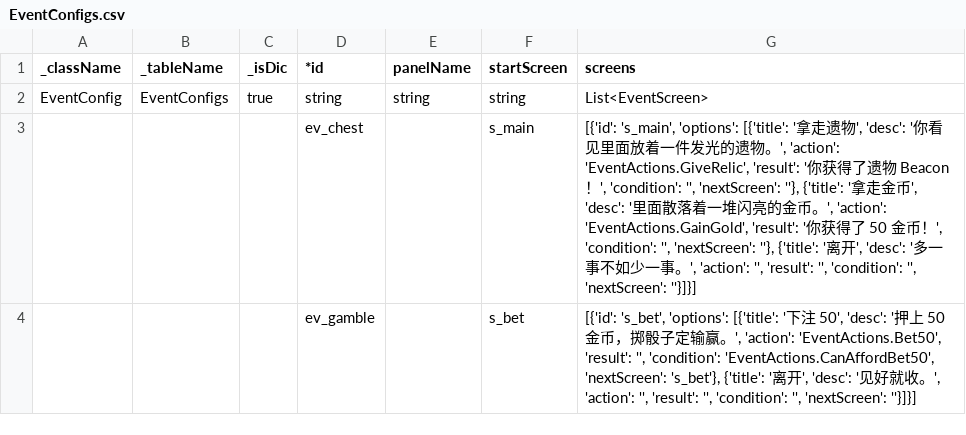
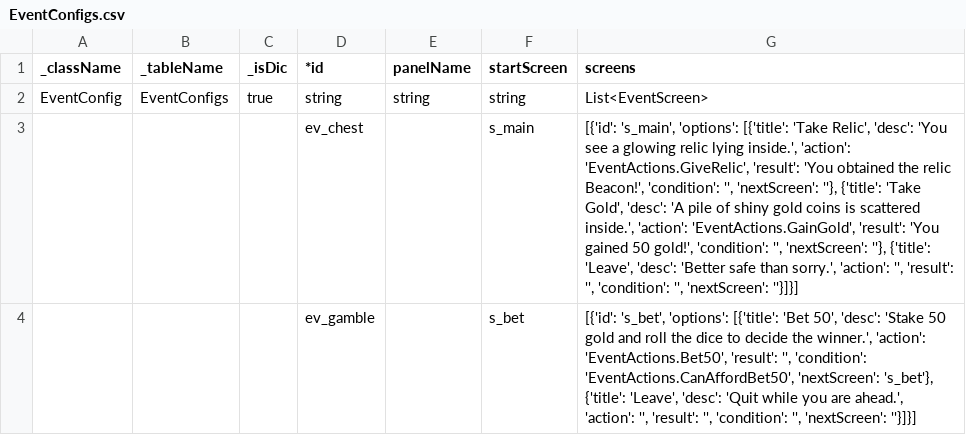
Before and after one commit to JXDYJS/SRPG_2026, a CSV file: Assets/Data/Table/EventConfigs.csv, drawn as a sheet.

```diff
--- a/Assets/Data/Table/EventConfigs.csv
+++ b/Assets/Data/Table/EventConfigs.csv
@@ -2,3 +2,3 @@ _className,_tableName,_isDic,*id,panelName,startScreen,screens
 EventConfig,EventConfigs,true,string,string,string,List<EventScreen>
-,,,ev_chest,,s_main,"[{'id': 's_main', 'options': [{'title': '拿走遗物', 'desc': '你看见里面放着一件发光的遗物。', 'action': 'EventActions.GiveRelic', 'result': '你获得了遗物 Beacon！', 'condition': '', 'nextScreen': ''}, {'title': '拿走金币', 'desc': '里面散落着一堆闪亮的金币。', 'action': 'EventActions.GainGold', 'result': '你获得了 50 金币！', 'condition': '', 'nextScreen': ''}, {'title': '离开', 'desc': '多一事不如少一事。', 'action': '', 'result': '', 'condition': '', 'nextScreen': ''}]}]"
-,,,ev_gamble,,s_bet,"[{'id': 's_bet', 'options': [{'title': '下注 50', 'desc': '押上 50 金币，掷骰子定输赢。', 'action': 'EventActions.Bet50', 'result': '', 'condition': 'EventActions.CanAffordBet50', 'nextScreen': 's_bet'}, {'title': '离开', 'desc': '见好就收。', 'action': '', 'result': '', 'condition': '', 'nextScreen': ''}]}]"
+,,,ev_chest,,s_main,"[{'id': 's_main', 'options': [{'title': 'Take Relic', 'desc': 'You see a glowing relic lying inside.', 'action': 'EventActions.GiveRelic', 'result': 'You obtained the relic Beacon!', 'condition': '', 'nextScreen': ''}, {'title': 'Take Gold', 'desc': 'A pile of shiny gold coins is scattered inside.', 'action': 'EventActions.GainGold', 'result': 'You gained 50 gold!', 'condition': '', 'nextScreen': ''}, {'title': 'Leave', 'desc': 'Better safe than sorry.', 'action': '', 'result': '', 'condition': '', 'nextScreen': ''}]}]"
+,,,ev_gamble,,s_bet,"[{'id': 's_bet', 'options': [{'title': 'Bet 50', 'desc': 'Stake 50 gold and roll the dice to decide the winner.', 'action': 'EventActions.Bet50', 'result': '', 'condition': 'EventActions.CanAffordBet50', 'nextScreen': 's_bet'}, {'title': 'Leave', 'desc': 'Quit while you are ahead.', 'action': '', 'result': '', 'condition': '', 'nextScreen': ''}]}]"
```
Also changed, not shown: 3 other files.
